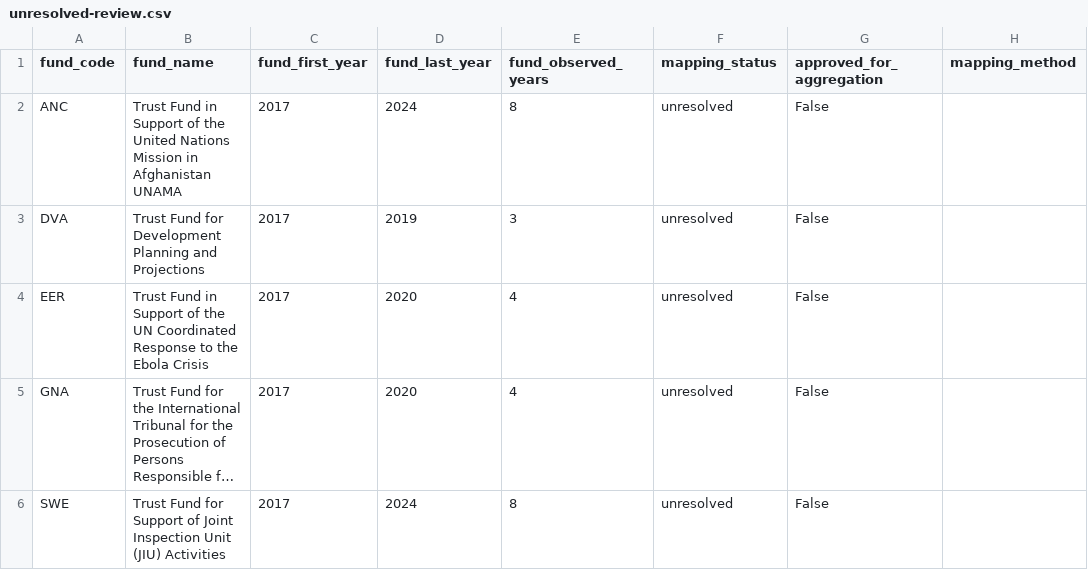
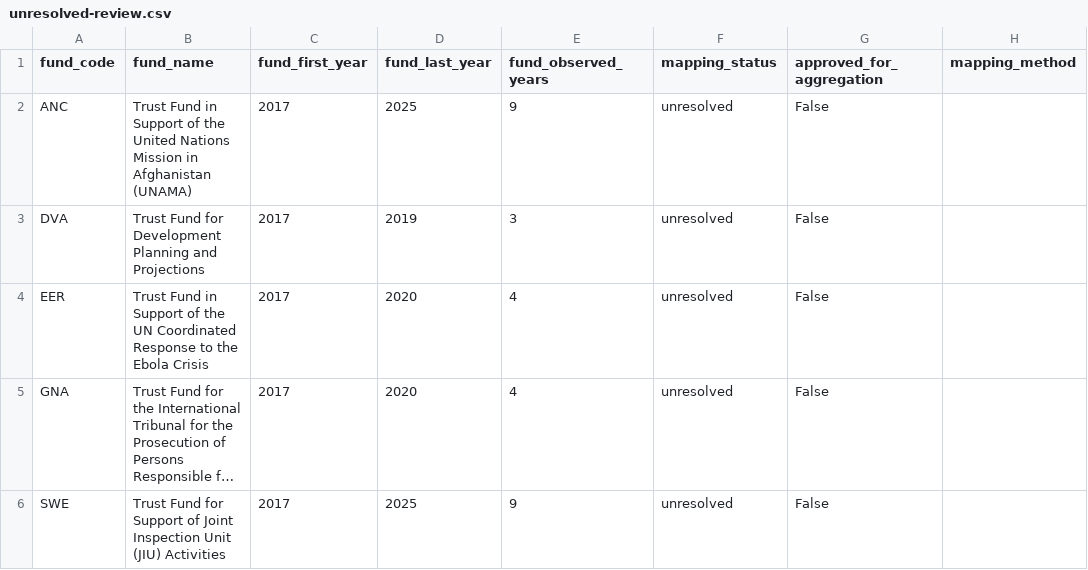
Before and after one commit to united-nations/open, a CSV file: data/trust-fund-schedules/crosswalk/unresolved-review.csv, drawn as a sheet; only a part is shown; long unchanged cells end in …; the diff names each change by its address in the sheet, - before the commit and + after, or states it on an @@ line.

```diff
--- a/data/trust-fund-schedules/crosswalk/unresolved-review.csv
+++ b/data/trust-fund-schedules/crosswalk/unresolved-review.csv
-B2 (fund_name): …in Afghanistan UNAMA
+B2 (fund_name): …in Afghanistan (UNAMA)
-D2 (fund_last_year): 2024
+D2 (fund_last_year): 2025
-E2 (fund_observed_years): 8
+E2 (fund_observed_years): 9
-D6 (fund_last_year): 2024
+D6 (fund_last_year): 2025
-E6 (fund_observed_years): 8
+E6 (fund_observed_years): 9
```
Also changed, not shown: data/trust-fund-schedules/crosswalk/trust-fund-entity-crosswalk.csv, data/trust-fund-schedules/stage2/funds.csv, 47 other files.
